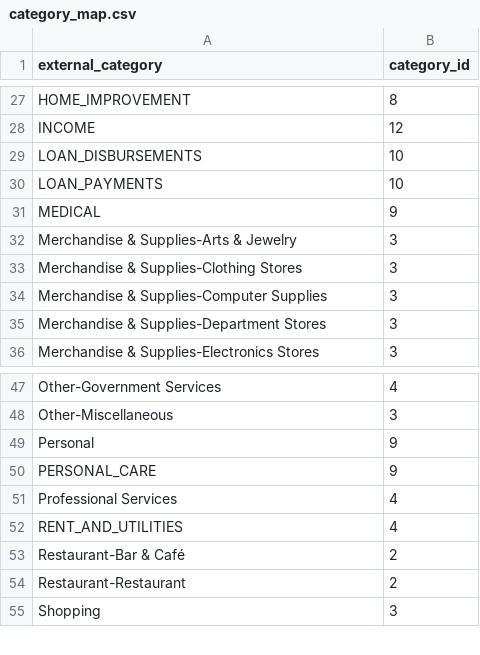
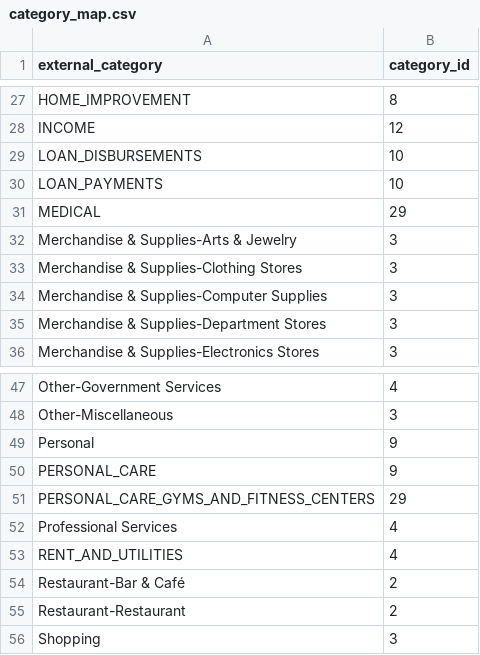
Before and after one commit to billyzou/dough-flow-db, a CSV file: dough_flow_db/seeds/category_map.csv, drawn as a sheet; only a part is shown, gaps mark what is left out.

```diff
--- a/dough_flow_db/seeds/category_map.csv
+++ b/dough_flow_db/seeds/category_map.csv
@@ -30,3 +30,3 @@ LOAN_DISBURSEMENTS,10
 LOAN_PAYMENTS,10
-MEDICAL,9
+MEDICAL,29
 Merchandise & Supplies-Arts & Jewelry,3
@@ -50,2 +50,3 @@ Personal,9
 PERSONAL_CARE,9
+PERSONAL_CARE_GYMS_AND_FITNESS_CENTERS,29
 Professional Services,4
```
Also changed, not shown: 3 other files.
